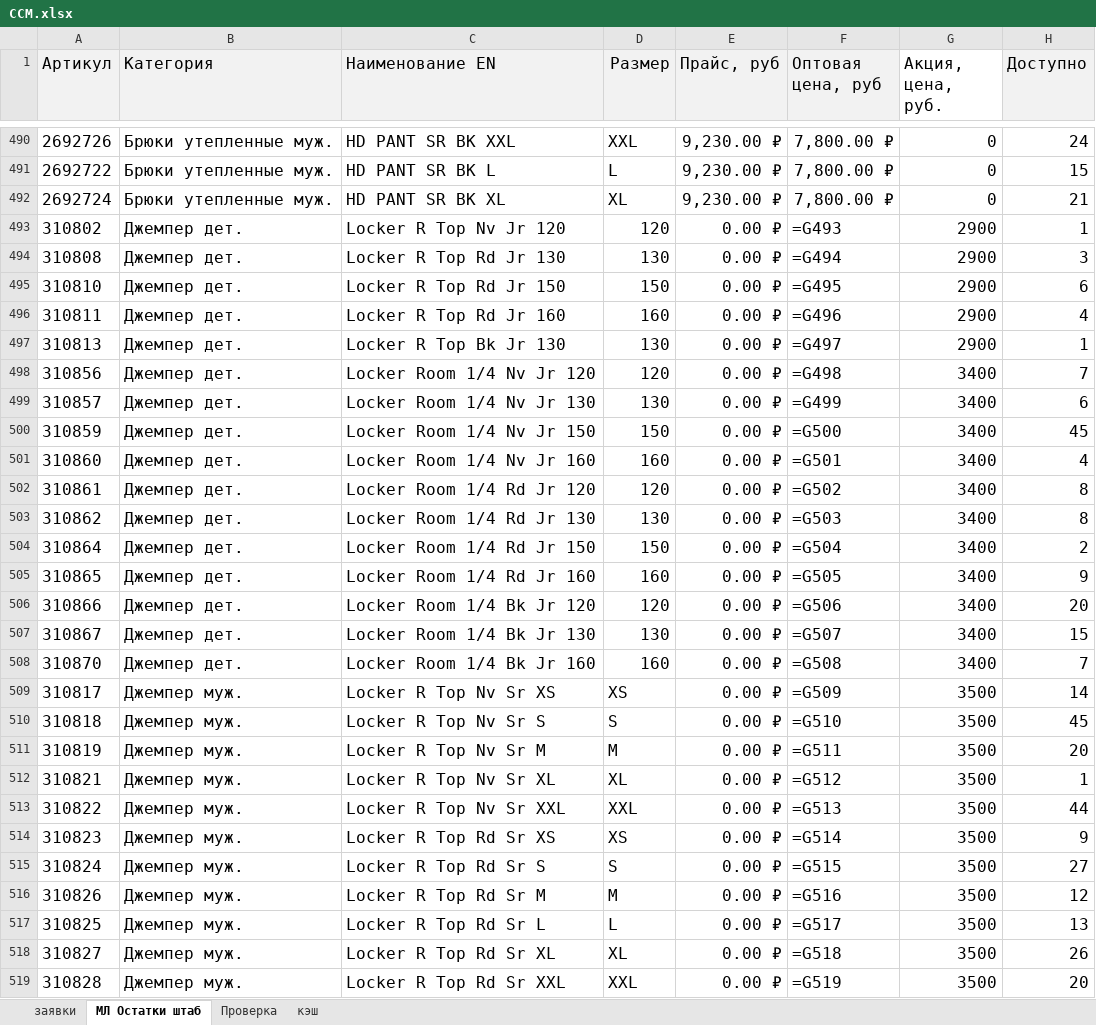
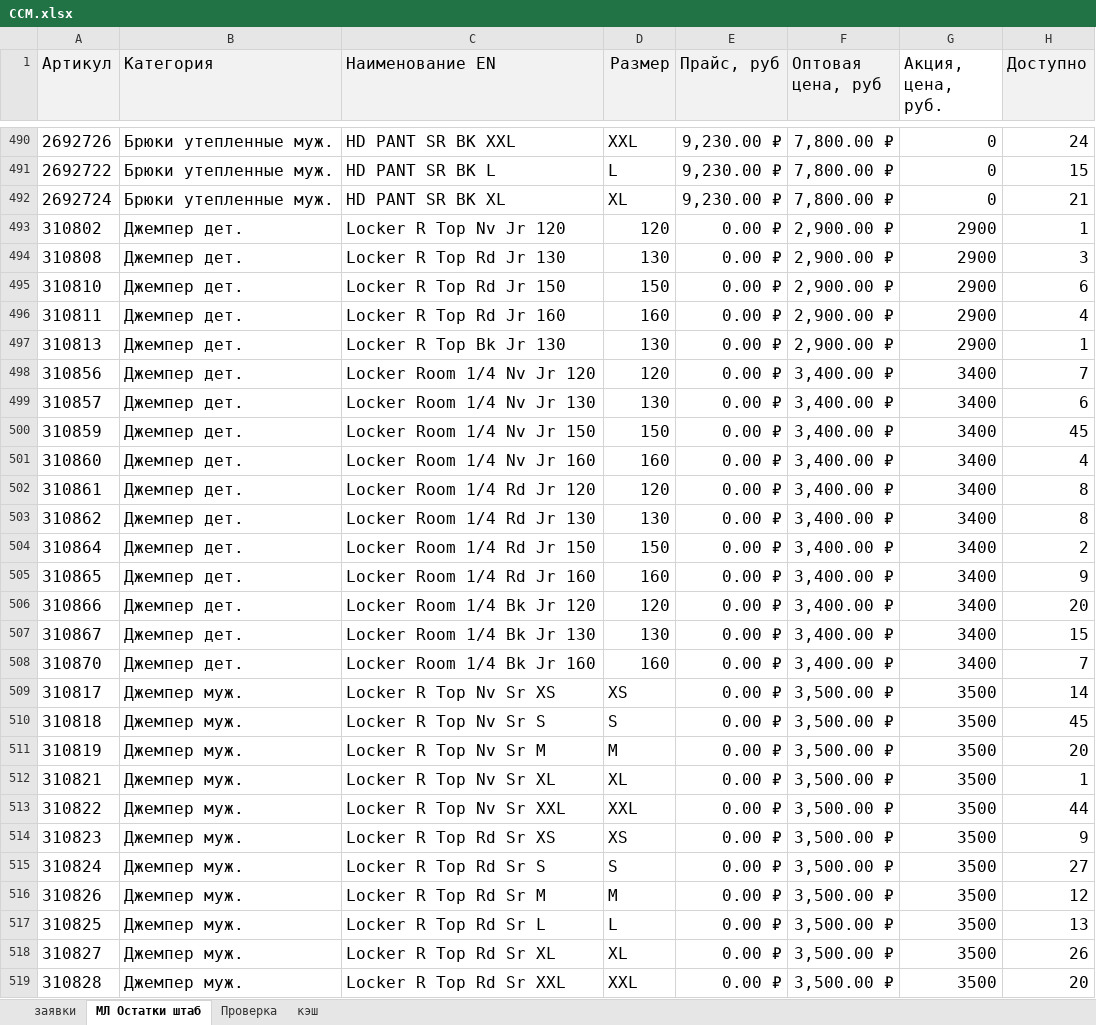
Before and after one commit to codemachinee/sport-shop, an Excel workbook: CCM.xlsx, sheet МЛ Остатки штаб, drawn as a sheet; only a part is shown, gaps mark what is left out; values as stored, in another font and other column widths than the file's, no borders; formulas without a stored value are shown as written; the diff covers the shown part only; the diff names each change by its address in the sheet, - before the commit and + after, or states it on an @@ line.

```diff
--- a/CCM.xlsx (sheet МЛ Остатки штаб)
+++ b/CCM.xlsx (sheet МЛ Остатки штаб)
-F493 (Оптовая цена, руб): =G493
+F493 (Оптовая цена, руб): 2,900.00 ₽
-F494 (Оптовая цена, руб): =G494
+F494 (Оптовая цена, руб): 2,900.00 ₽
-F495 (Оптовая цена, руб): =G495
+F495 (Оптовая цена, руб): 2,900.00 ₽
-F496 (Оптовая цена, руб): =G496
+F496 (Оптовая цена, руб): 2,900.00 ₽
-F497 (Оптовая цена, руб): =G497
+F497 (Оптовая цена, руб): 2,900.00 ₽
-F498 (Оптовая цена, руб): =G498
+F498 (Оптовая цена, руб): 3,400.00 ₽
-F499 (Оптовая цена, руб): =G499
+F499 (Оптовая цена, руб): 3,400.00 ₽
-F500 (Оптовая цена, руб): =G500
+F500 (Оптовая цена, руб): 3,400.00 ₽
-F501 (Оптовая цена, руб): =G501
+F501 (Оптовая цена, руб): 3,400.00 ₽
-F502 (Оптовая цена, руб): =G502
+F502 (Оптовая цена, руб): 3,400.00 ₽
-F503 (Оптовая цена, руб): =G503
+F503 (Оптовая цена, руб): 3,400.00 ₽
-F504 (Оптовая цена, руб): =G504
+F504 (Оптовая цена, руб): 3,400.00 ₽
-F505 (Оптовая цена, руб): =G505
+F505 (Оптовая цена, руб): 3,400.00 ₽
-F506 (Оптовая цена, руб): =G506
+F506 (Оптовая цена, руб): 3,400.00 ₽
-F507 (Оптовая цена, руб): =G507
+F507 (Оптовая цена, руб): 3,400.00 ₽
-F508 (Оптовая цена, руб): =G508
+F508 (Оптовая цена, руб): 3,400.00 ₽
-F509 (Оптовая цена, руб): =G509
+F509 (Оптовая цена, руб): 3,500.00 ₽
-F510 (Оптовая цена, руб): =G510
+F510 (Оптовая цена, руб): 3,500.00 ₽
-F511 (Оптовая цена, руб): =G511
+F511 (Оптовая цена, руб): 3,500.00 ₽
-F512 (Оптовая цена, руб): =G512
+F512 (Оптовая цена, руб): 3,500.00 ₽
-F513 (Оптовая цена, руб): =G513
+F513 (Оптовая цена, руб): 3,500.00 ₽
-F514 (Оптовая цена, руб): =G514
+F514 (Оптовая цена, руб): 3,500.00 ₽
-F515 (Оптовая цена, руб): =G515
+F515 (Оптовая цена, руб): 3,500.00 ₽
-F516 (Оптовая цена, руб): =G516
+F516 (Оптовая цена, руб): 3,500.00 ₽
-F517 (Оптовая цена, руб): =G517
+F517 (Оптовая цена, руб): 3,500.00 ₽
-F518 (Оптовая цена, руб): =G518
+F518 (Оптовая цена, руб): 3,500.00 ₽
-F519 (Оптовая цена, руб): =G519
+F519 (Оптовая цена, руб): 3,500.00 ₽
```
Also changed, not shown: 304 edited cells elsewhere in this sheet, sheet кэш, 11 other files.
